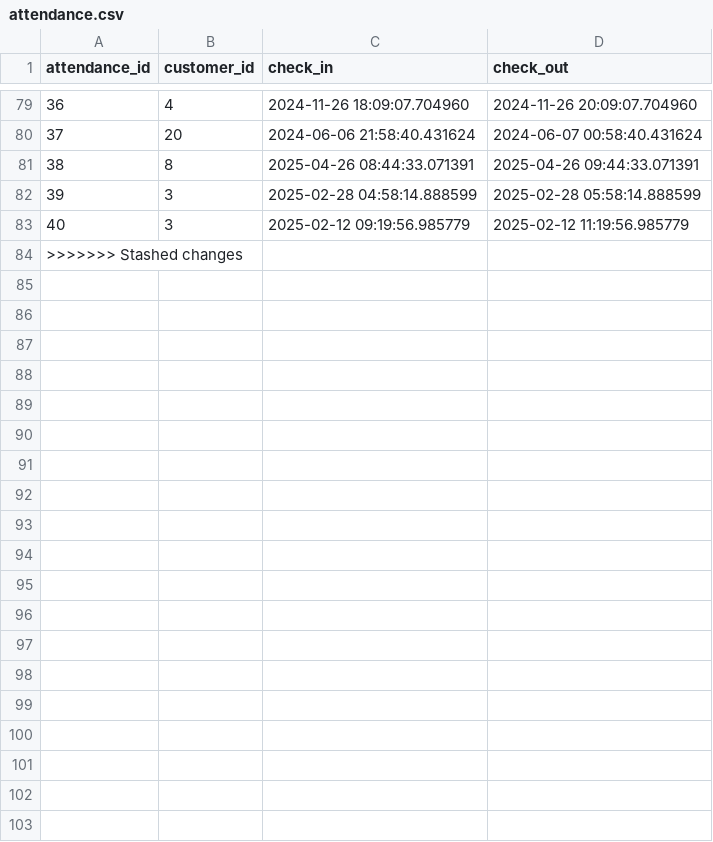
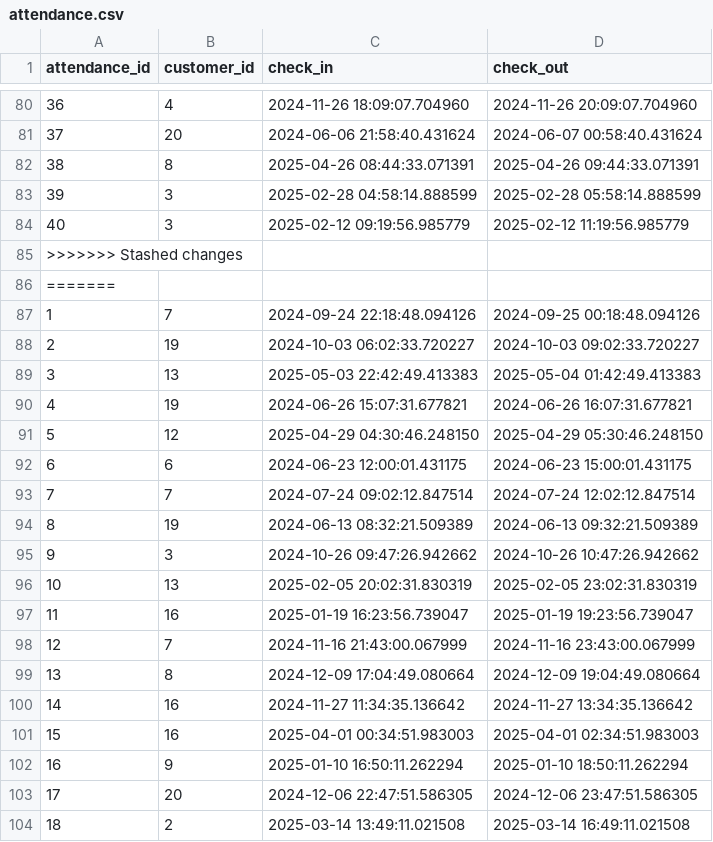
Before and after one commit to mmanuk7ann/Gym_Post_Sale_Management_Systen, a CSV file: myapplications/etl/data/attendance.csv, drawn as a sheet; only a part is shown, gaps mark what is left out; the diff covers the shown part only.

```diff
--- a/myapplications/etl/data/attendance.csv
+++ b/myapplications/etl/data/attendance.csv
@@ -84 +85,20 @@ attendance_id,customer_id,check_in,check_out
 >>>>>>> Stashed changes
+=======
+1,7,2024-09-24 22:18:48.094126,2024-09-25 00:18:48.094126
+2,19,2024-10-03 06:02:33.720227,2024-10-03 09:02:33.720227
+3,13,2025-05-03 22:42:49.413383,2025-05-04 01:42:49.413383
+4,19,2024-06-26 15:07:31.677821,2024-06-26 16:07:31.677821
+5,12,2025-04-29 04:30:46.248150,2025-04-29 05:30:46.248150
+6,6,2024-06-23 12:00:01.431175,2024-06-23 15:00:01.431175
+7,7,2024-07-24 09:02:12.847514,2024-07-24 12:02:12.847514
+8,19,2024-06-13 08:32:21.509389,2024-06-13 09:32:21.509389
+9,3,2024-10-26 09:47:26.942662,2024-10-26 10:47:26.942662
+10,13,2025-02-05 20:02:31.830319,2025-02-05 23:02:31.830319
+11,16,2025-01-19 16:23:56.739047,2025-01-19 19:23:56.739047
+12,7,2024-11-16 21:43:00.067999,2024-11-16 23:43:00.067999
+13,8,2024-12-09 17:04:49.080664,2024-12-09 19:04:49.080664
+14,16,2024-11-27 11:34:35.136642,2024-11-27 13:34:35.136642
+15,16,2025-04-01 00:34:51.983003,2025-04-01 02:34:51.983003
+16,9,2025-01-10 16:50:11.262294,2025-01-10 18:50:11.262294
+17,20,2024-12-06 22:47:51.586305,2024-12-06 23:47:51.586305
+18,2,2025-03-14 13:49:11.021508,2025-03-14 16:49:11.021508
```
Also changed, not shown: 24 added rows elsewhere in this file, myapplications/etl/data/customers.csv, myapplications/etl/data/gyms.csv, 12 other files.
